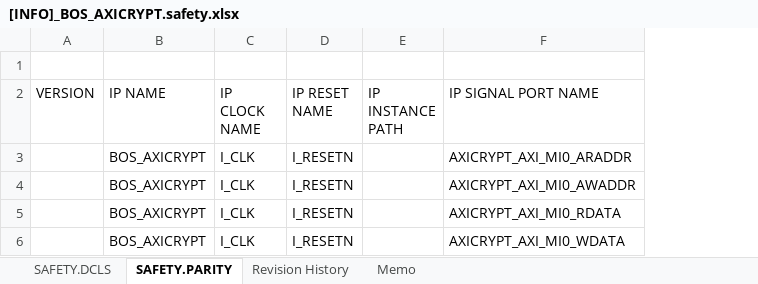
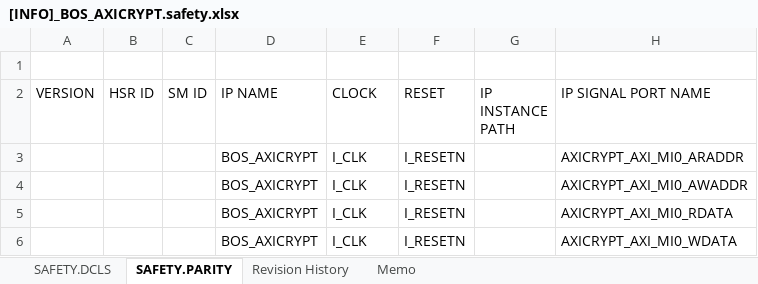
Before and after one commit to phamngocson1408/parity_generator, an Excel workbook: [INFO]_BOS_AXICRYPT.safety.xlsx, sheet SAFETY.PARITY, drawn as a sheet; only a part is shown; values as stored, in another font and other column widths than the file's, no borders; addresses are those after the commit; the diff names each change by its address in the sheet, - before the commit and + after, or states it on an @@ line.

Commit message:
Rename CLOCK and RESET collumns

```diff
--- a/[INFO]_BOS_AXICRYPT.safety.xlsx (sheet SAFETY.PARITY)
+++ b/[INFO]_BOS_AXICRYPT.safety.xlsx (sheet SAFETY.PARITY)
+column B (HSR ID), empty
+column C (SM ID), empty
-E2: IP CLOCK NAME
+E2: CLOCK
-F2: IP RESET NAME
+F2: RESET
```
Also changed, not shown: 2 other files.
